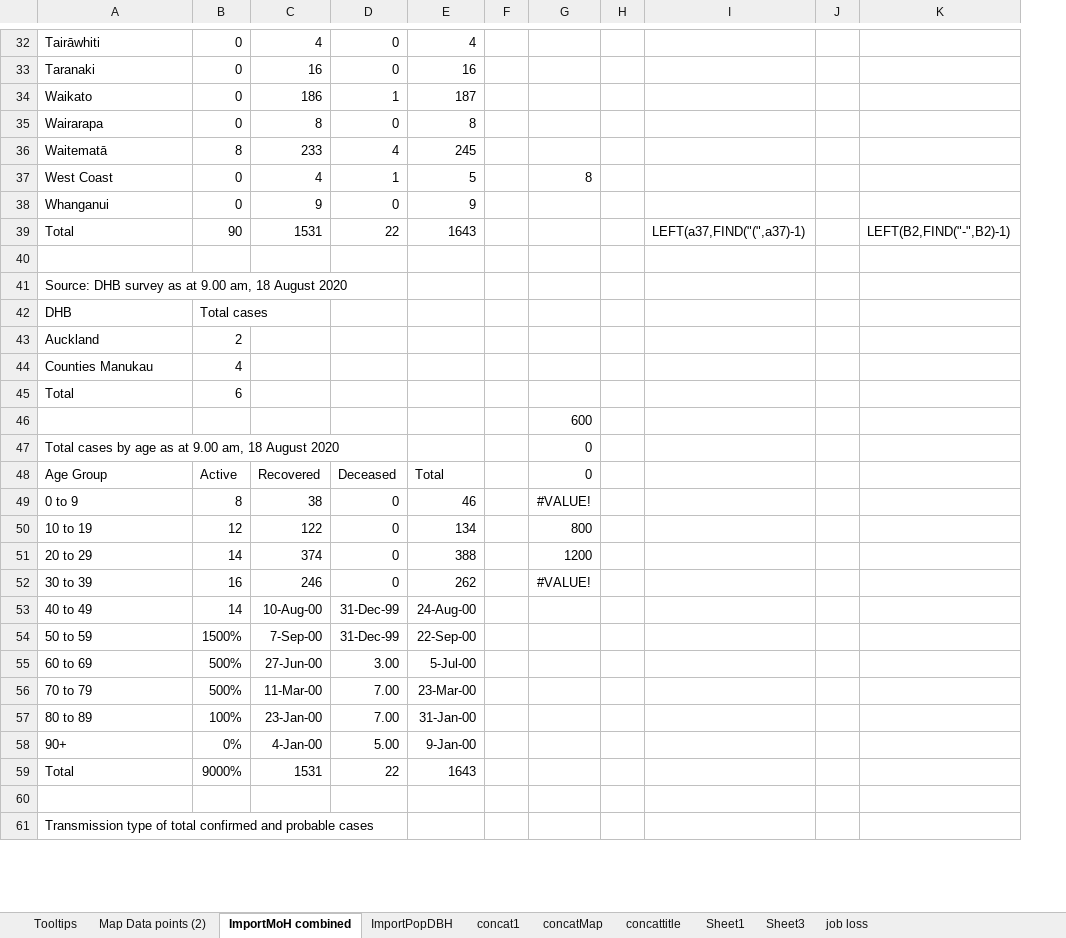
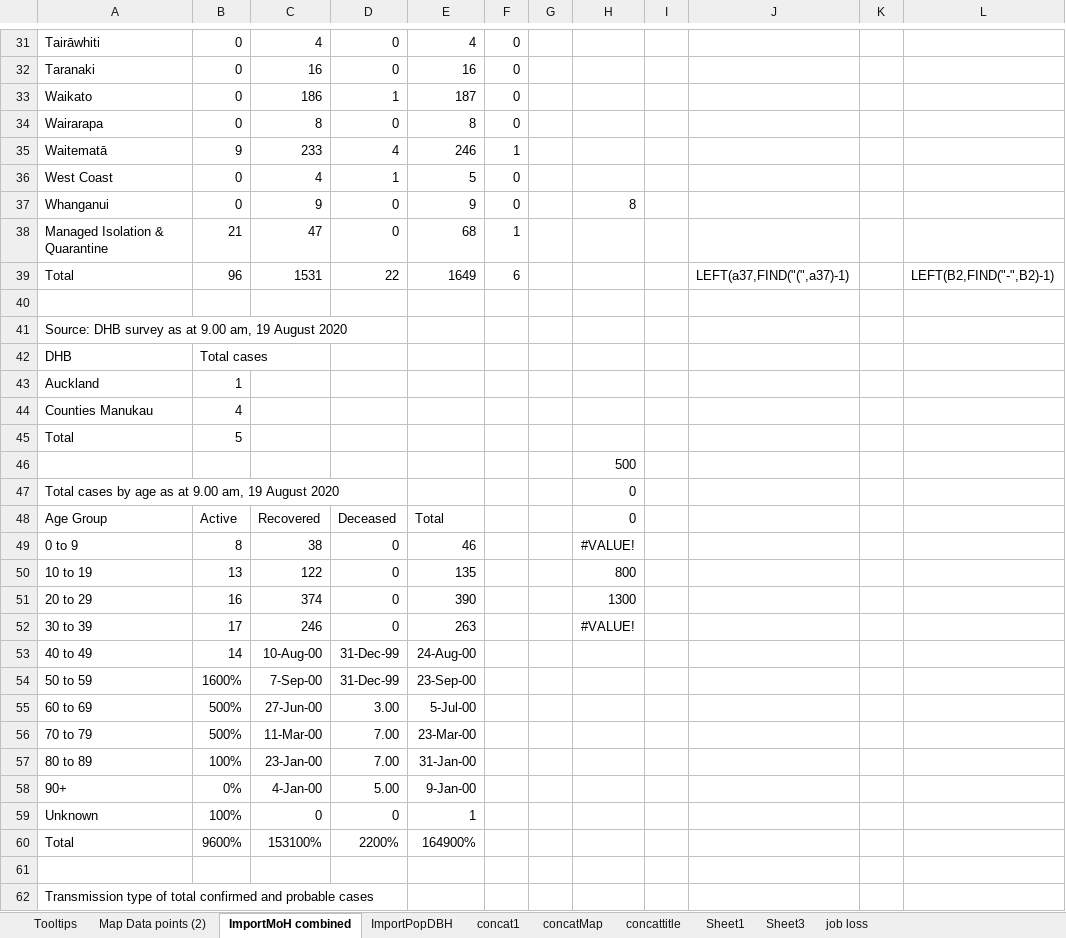
Before and after one commit to drakemax/TestGraphPage, an Excel workbook: NZMoH20200817.xlsx, sheet ImportMoH combined, drawn as a sheet; only a part is shown, gaps mark what is left out; values as stored, in another font and other column widths than the file's, no borders; addresses are those after the commit; the diff covers the shown part only; the diff names each change by its address in the sheet, - before the commit and + after, or states it on an @@ line.

```diff
--- a/NZMoH20200817.xlsx (sheet ImportMoH combined)
+++ b/NZMoH20200817.xlsx (sheet ImportMoH combined)
+column F, rows 31-37: 0 | 0 | 0 | 0 | 1 | 0 | 0; row 39: 6
-B35: 8
+B35: 9
-E35: 245
+E35: 246
-H36: 8
+H36: (empty)
-H37: (empty)
+H37: 8
+row 38: Managed Isolation & Quarantine | 21 | 47 | 0 | 68 | 1
-B39: 90
+B39: 96
-E39: 1643
+E39: 1649
-A41: …9.00 am, 18 August 2020
+A41: …9.00 am, 19 August 2020
-B43: 2
+B43: 1
-B45: 6
+B45: 5
-H46: 600
+H46: 500
-A47: …9.00 am, 18 August 2020
+A47: …9.00 am, 19 August 2020
-B50: 12
+B50: 13
-E50: 134
+E50: 135
-B51: 14
+B51: 16
-E51: 388
+E51: 390
-H51: 1200
+H51: 1300
-B52: 16
+B52: 17
-E52: 262
+E52: 263
-B54: 1500%
+B54: 1600%
-E54: 22-Sep-00
+E54: 23-Sep-00
+row 59: Unknown | 100% | 0 | 0 | 1
-B60: 9000%
+B60: 9600%
-C60: 1531
+C60: 153100%
-D60: 22
+D60: 2200%
-E60: 1643
+E60: 164900%
```
Also changed, not shown: 2 added rows, 2 removed rows and 47 edited cells elsewhere in this sheet, sheet Map Data points (2), sheet Tooltips, sheet job loss, formulas that keep their value, 1 other file.
